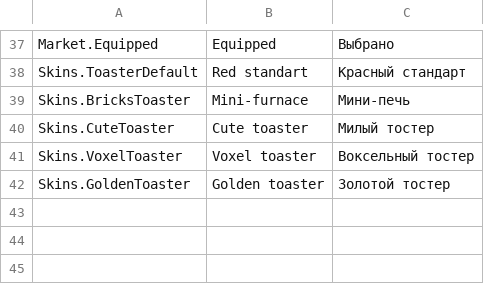
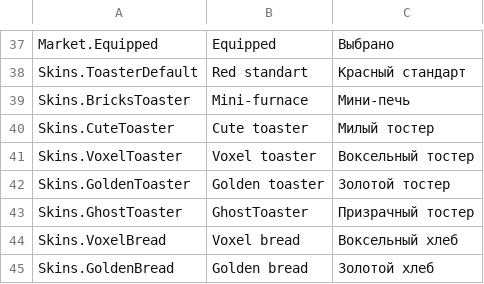
Before and after one commit to Teel-Software/BreadFlip, a CSV file: Assets/Resources/Localization.csv, drawn as a sheet; only a part is shown, gaps mark what is left out.

```diff
--- a/Assets/Resources/Localization.csv
+++ b/Assets/Resources/Localization.csv
@@ -42 +42,4 @@ Skins.VoxelToaster,Voxel toaster,Воксельный тостер
 Skins.GoldenToaster,Golden toaster,Золотой тостер
+Skins.GhostToaster,GhostToaster,Призрачный тостер
+Skins.VoxelBread,Voxel bread,Воксельный хлеб
+Skins.GoldenBread,Golden bread,Золотой хлеб
```
Also changed, not shown: 34 other files.
